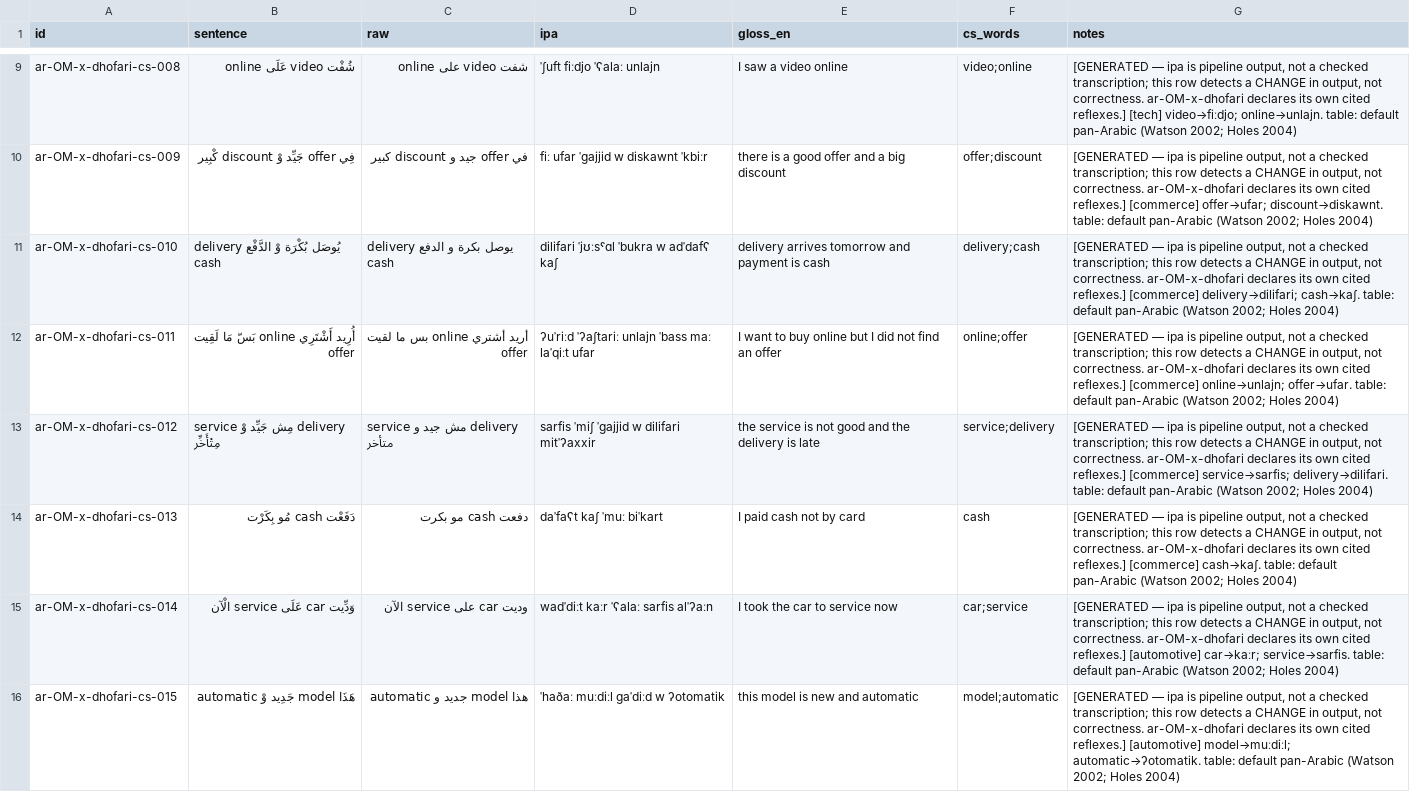
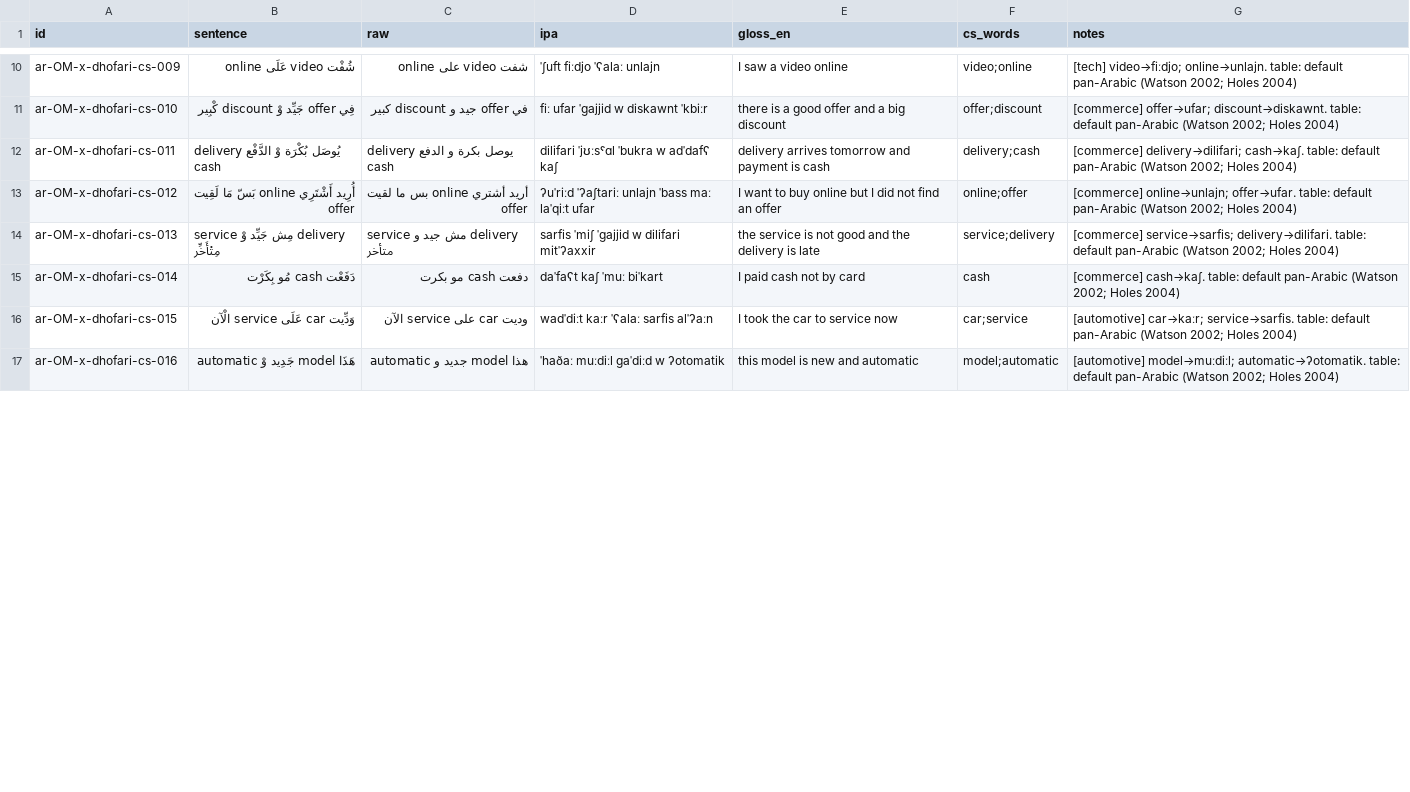
Before and after one commit to TigreGotico/arbtok, a TSV file: data/gold_code_switched/ar-OM-x-dhofari.tsv, drawn as a sheet; only a part is shown, gaps mark what is left out; addresses are those after the commit; the diff covers the shown part only; the diff names each change by its address in the sheet, - before the commit and + after, or states it on an @@ line.

```diff
--- a/data/gold_code_switched/ar-OM-x-dhofari.tsv
+++ b/data/gold_code_switched/ar-OM-x-dhofari.tsv
-A10 (id): ar-OM-x-dhofari-cs-008
+A10 (id): ar-OM-x-dhofari-cs-009
-G10 (notes): [GENERATED — ipa is pipeline output, not a checked transcription; this row detects a CHANGE in output, not correctness. ar-OM-x-dhofari declares its own cited reflexes.] [tech] video→fiːdjo;…
+G10 (notes): [tech] video→fiːdjo;…
-A11 (id): ar-OM-x-dhofari-cs-009
+A11 (id): ar-OM-x-dhofari-cs-010
-G11 (notes): [GENERATED — ipa is pipeline output, not a checked transcription; this row detects a CHANGE in output, not correctness. ar-OM-x-dhofari declares its own cited reflexes.] [commerce] offer→ufar;…
+G11 (notes): [commerce] offer→ufar;…
-A12 (id): ar-OM-x-dhofari-cs-010
+A12 (id): ar-OM-x-dhofari-cs-011
-G12 (notes): [GENERATED — ipa is pipeline output, not a checked transcription; this row detects a CHANGE in output, not correctness. ar-OM-x-dhofari declares its own cited reflexes.] [commerce] delivery→dilifari;…
+G12 (notes): [commerce] delivery→dilifari;…
-A13 (id): ar-OM-x-dhofari-cs-011
+A13 (id): ar-OM-x-dhofari-cs-012
-G13 (notes): [GENERATED — ipa is pipeline output, not a checked transcription; this row detects a CHANGE in output, not correctness. ar-OM-x-dhofari declares its own cited reflexes.] [commerce] online→unlajn;…
+G13 (notes): [commerce] online→unlajn;…
-A14 (id): ar-OM-x-dhofari-cs-012
+A14 (id): ar-OM-x-dhofari-cs-013
-G14 (notes): [GENERATED — ipa is pipeline output, not a checked transcription; this row detects a CHANGE in output, not correctness. ar-OM-x-dhofari declares its own cited reflexes.] [commerce] service→sarfis;…
+G14 (notes): [commerce] service→sarfis;…
-A15 (id): ar-OM-x-dhofari-cs-013
+A15 (id): ar-OM-x-dhofari-cs-014
-G15 (notes): [GENERATED — ipa is pipeline output, not a checked transcription; this row detects a CHANGE in output, not correctness. ar-OM-x-dhofari declares its own cited reflexes.] [commerce] cash→kaʃ.…
+G15 (notes): [commerce] cash→kaʃ.…
-A16 (id): ar-OM-x-dhofari-cs-014
+A16 (id): ar-OM-x-dhofari-cs-015
-G16 (notes): [GENERATED — ipa is pipeline output, not a checked transcription; this row detects a CHANGE in output, not correctness. ar-OM-x-dhofari declares its own cited reflexes.] [automotive] car→kaːr;…
+G16 (notes): [automotive] car→kaːr;…
-A17 (id): ar-OM-x-dhofari-cs-015
+A17 (id): ar-OM-x-dhofari-cs-016
-G17 (notes): [GENERATED — ipa is pipeline output, not a checked transcription; this row detects a CHANGE in output, not correctness. ar-OM-x-dhofari declares its own cited reflexes.] [automotive] model→muːdiːl;…
+G17 (notes): [automotive] model→muːdiːl;…
```
Also changed, not shown: 1 added row and 24 edited cells elsewhere in this file, data/gold_code_switched/ar-BH-x-baharna.tsv, data/gold_code_switched/ar-EG-x-bedawi.tsv, 11 other files.
